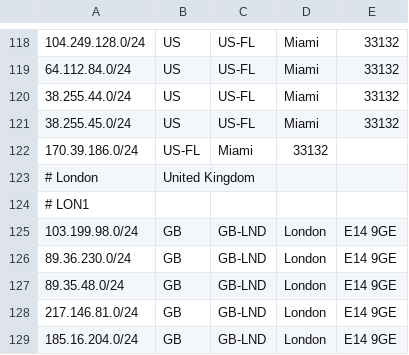
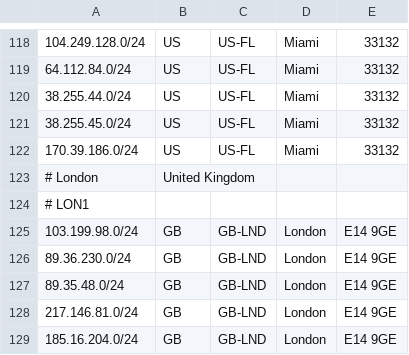
Before and after one commit to as931/geolocation, a CSV file: geofeed.csv, drawn as a sheet; only a part is shown, gaps mark what is left out.

Commit message:
Update

```diff
--- a/geofeed.csv
+++ b/geofeed.csv
@@ -121,3 +121,3 @@
 38.255.45.0/24,US,US-FL,Miami,33132
-170.39.186.0/24,US-FL,Miami,33132
+170.39.186.0/24,US,US-FL,Miami,33132
 # London, United Kingdom
```
